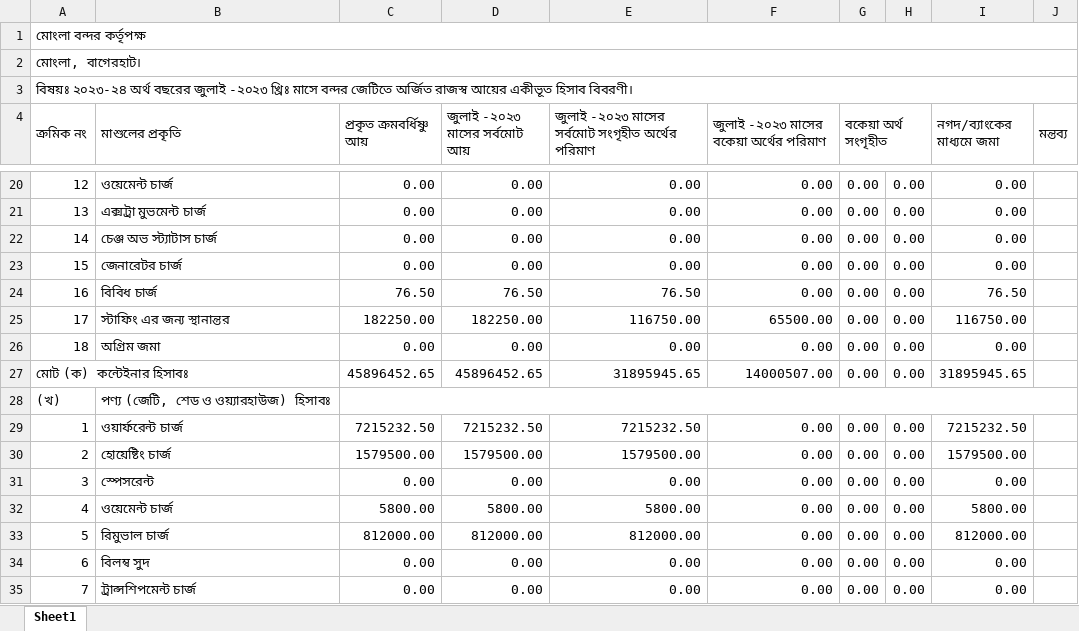
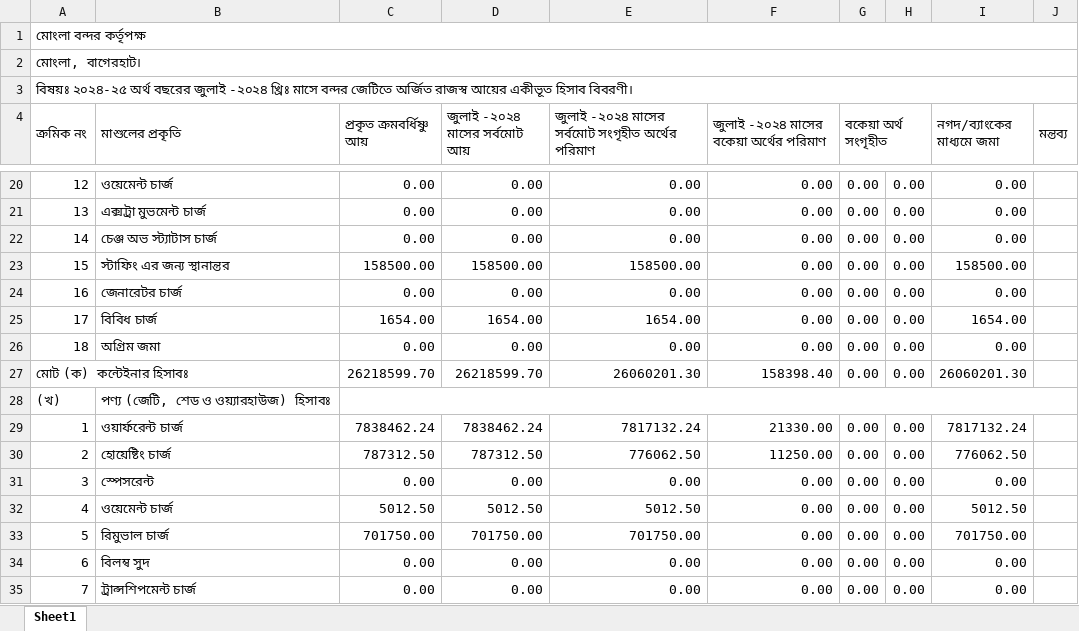
Before and after one commit to revenueNreturn/01.-Official, an Excel workbook: 02. Monthly Revnue Statement/01. Monthly Revnue 2024-2025.xlsx, sheet Sheet1, drawn as a sheet; only a part is shown, gaps mark what is left out; values as stored, in another font and other column widths than the file's, no cell formats; removed rows and columns are numbered as before the commit, all else as after; the diff covers the shown part only; the diff names each change by its address in the sheet, - before the commit and + after, or states it on an @@ line.

```diff
--- a/02. Monthly Revnue Statement/01. Monthly Revnue 2024-2025.xlsx (sheet Sheet1)
+++ b/02. Monthly Revnue Statement/01. Monthly Revnue 2024-2025.xlsx (sheet Sheet1)
-A3 (ক্রমিক নং): বিষয়ঃ ২০২৩-২৪ অর্থ বছরের জুলাই -২০২৩ খ্রিঃ মাসে…
+A3 (ক্রমিক নং): বিষয়ঃ ২০২৪-২৫ অর্থ বছরের জুলাই -২০২৪ খ্রিঃ মাসে…
-D4: জুলাই -২০২৩ মাসের সর্বমোট আয়
+D4: জুলাই -২০২৪ মাসের সর্বমোট আয়
-E4: জুলাই -২০২৩ মাসের সর্বমোট…
+E4: জুলাই -২০২৪ মাসের সর্বমোট…
-F4: জুলাই -২০২৩ মাসের বকেয়া অর্থের পরিমাণ
+F4: জুলাই -২০২৪ মাসের বকেয়া অর্থের পরিমাণ
+row 23: 15 | স্টাফিং এর জন্য স্থানান্তর | 158500.00 | 158500.00 | 158500.00 | 0.00 | 0.00 | 0.00 | 158500.00
-A24 (ক্রমিক নং): 15
+A24 (ক্রমিক নং): 16
-row 24: 16 | বিবিধ চার্জ | 76.50 | 76.50 | 76.50 | 0.00 | 0.00 | 0.00 | 76.50
-B25 (মাশুলের প্রকৃতি): স্টাফিং এর জন্য স্থানান্তর
+B25 (মাশুলের প্রকৃতি): বিবিধ চার্জ
-C25 (প্রকৃত ক্রমবর্ধিষ্ণু আয়): 182250.00
+C25 (প্রকৃত ক্রমবর্ধিষ্ণু আয়): 1654.00
-D25 (জুলাই -২০২৪ মাসের সর্বমোট আয়): 182250.00
+D25 (জুলাই -২০২৪ মাসের সর্বমোট আয়): 1654.00
-E25: 116750.00
+E25: 1654.00
-F25: 65500.00
+F25: 0.00
-I25 (নগদ/ব্যাংকের মাধ্যমে জমা): 116750.00
+I25 (নগদ/ব্যাংকের মাধ্যমে জমা): 1654.00
-C27 (প্রকৃত ক্রমবর্ধিষ্ণু আয়): 45896452.65
+C27 (প্রকৃত ক্রমবর্ধিষ্ণু আয়): 26218599.70
-D27 (জুলাই -২০২৪ মাসের সর্বমোট আয়): 45896452.65
+D27 (জুলাই -২০২৪ মাসের সর্বমোট আয়): 26218599.70
-E27: 31895945.65
+E27: 26060201.30
-F27: 14000507.00
+F27: 158398.40
-I27 (নগদ/ব্যাংকের মাধ্যমে জমা): 31895945.65
+I27 (নগদ/ব্যাংকের মাধ্যমে জমা): 26060201.30
-C29 (প্রকৃত ক্রমবর্ধিষ্ণু আয়): 7215232.50
+C29 (প্রকৃত ক্রমবর্ধিষ্ণু আয়): 7838462.24
-D29 (জুলাই -২০২৪ মাসের সর্বমোট আয়): 7215232.50
+D29 (জুলাই -২০২৪ মাসের সর্বমোট আয়): 7838462.24
-E29: 7215232.50
+E29: 7817132.24
-F29: 0.00
+F29: 21330.00
-I29 (নগদ/ব্যাংকের মাধ্যমে জমা): 7215232.50
+I29 (নগদ/ব্যাংকের মাধ্যমে জমা): 7817132.24
-C30 (প্রকৃত ক্রমবর্ধিষ্ণু আয়): 1579500.00
+C30 (প্রকৃত ক্রমবর্ধিষ্ণু আয়): 787312.50
-D30 (জুলাই -২০২৪ মাসের সর্বমোট আয়): 1579500.00
+D30 (জুলাই -২০২৪ মাসের সর্বমোট আয়): 787312.50
-E30: 1579500.00
+E30: 776062.50
-F30: 0.00
+F30: 11250.00
-I30 (নগদ/ব্যাংকের মাধ্যমে জমা): 1579500.00
+I30 (নগদ/ব্যাংকের মাধ্যমে জমা): 776062.50
-C32 (প্রকৃত ক্রমবর্ধিষ্ণু আয়): 5800.00
+C32 (প্রকৃত ক্রমবর্ধিষ্ণু আয়): 5012.50
-D32 (জুলাই -২০২৪ মাসের সর্বমোট আয়): 5800.00
+D32 (জুলাই -২০২৪ মাসের সর্বমোট আয়): 5012.50
-E32: 5800.00
+E32: 5012.50
-I32 (নগদ/ব্যাংকের মাধ্যমে জমা): 5800.00
+I32 (নগদ/ব্যাংকের মাধ্যমে জমা): 5012.50
-C33 (প্রকৃত ক্রমবর্ধিষ্ণু আয়): 812000.00
+C33 (প্রকৃত ক্রমবর্ধিষ্ণু আয়): 701750.00
-D33 (জুলাই -২০২৪ মাসের সর্বমোট আয়): 812000.00
+D33 (জুলাই -২০২৪ মাসের সর্বমোট আয়): 701750.00
-E33: 812000.00
+E33: 701750.00
-I33 (নগদ/ব্যাংকের মাধ্যমে জমা): 812000.00
+I33 (নগদ/ব্যাংকের মাধ্যমে জমা): 701750.00
```
Also changed, not shown: 2 added rows, 2 removed rows, 538 edited cells and merged cells elsewhere in this sheet, cell formats, formulas that keep their value, 12. OT Form & Bill/OT Bill.xlsx, 13. Daily Summery/C&F Agent Wise Car Delivery Main.xlsx, 3 other files.
